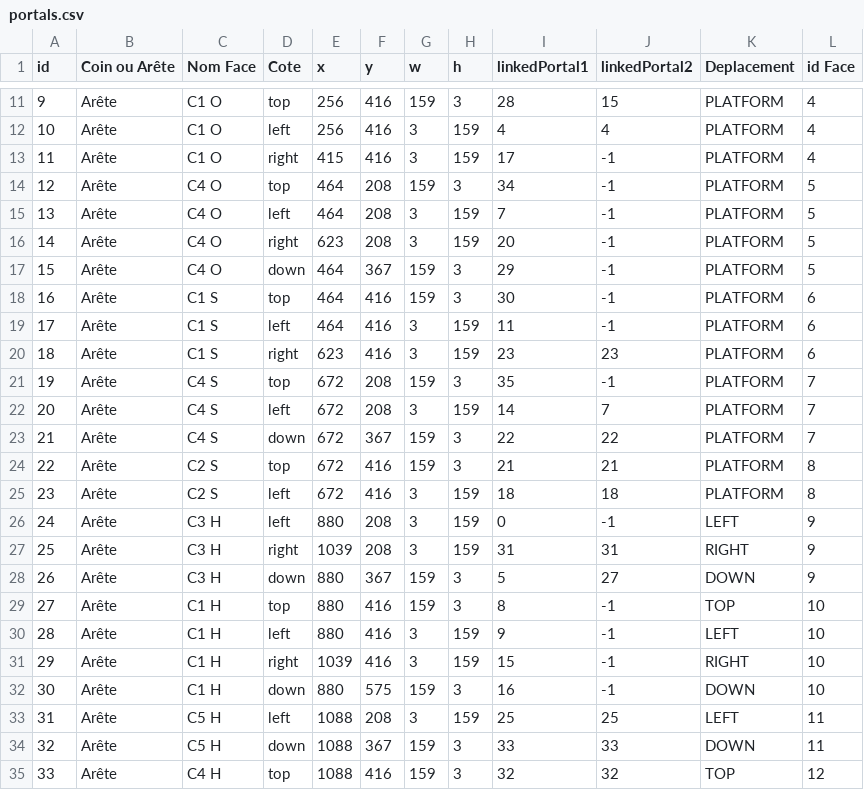
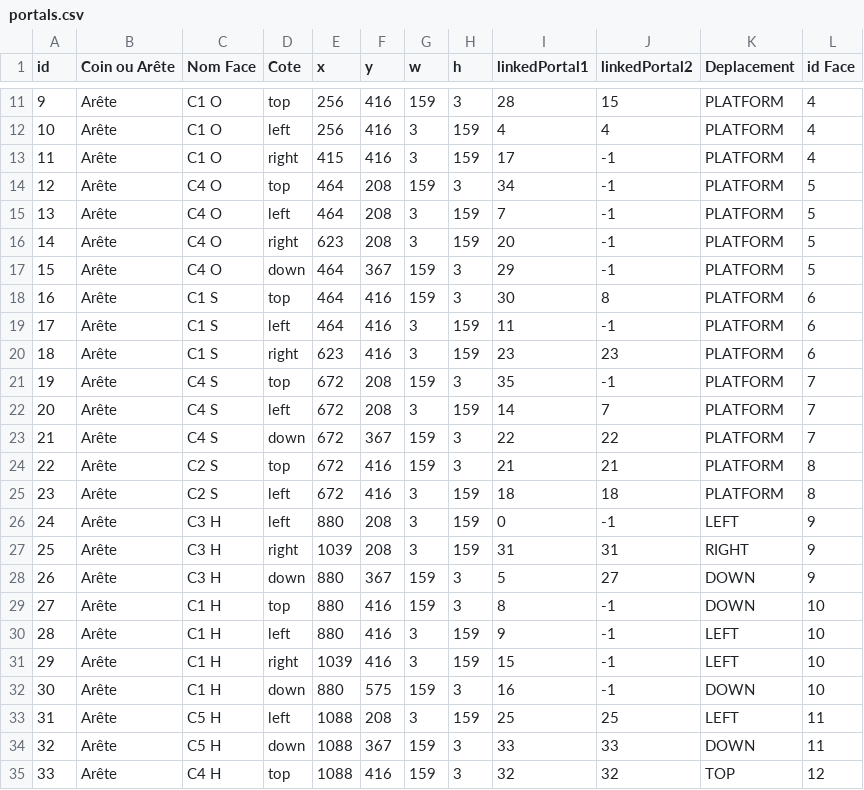
Before and after one commit to ShadowMitia/ProjetMapping, a CSV file: bin/data/portals.csv, drawn as a sheet; only a part is shown, gaps mark what is left out.

```diff
--- a/bin/data/portals.csv
+++ b/bin/data/portals.csv
@@ -17,3 +17,3 @@ id,Coin ou Arête,Nom Face,Cote,x,y,w,h,linkedPortal1,linkedPortal2,Deplacement,
 15,Arête,C4 O,down,464,367,159,3,29,-1,PLATFORM,5
-16,Arête,C1 S,top,464,416,159,3,30,-1,PLATFORM,6
+16,Arête,C1 S,top,464,416,159,3,30,8,PLATFORM,6
 17,Arête,C1 S,left,464,416,3,159,11,-1,PLATFORM,6
@@ -28,5 +28,5 @@ id,Coin ou Arête,Nom Face,Cote,x,y,w,h,linkedPortal1,linkedPortal2,Deplacement,
 26,Arête,C3 H,down,880,367,159,3,5,27,DOWN,9
-27,Arête,C1 H,top,880,416,159,3,8,-1,TOP,10
+27,Arête,C1 H,top,880,416,159,3,8,-1,DOWN,10
 28,Arête,C1 H,left,880,416,3,159,9,-1,LEFT,10
-29,Arête,C1 H,right,1039,416,3,159,15,-1,RIGHT,10
+29,Arête,C1 H,right,1039,416,3,159,15,-1,LEFT,10
 30,Arête,C1 H,down,880,575,159,3,16,-1,DOWN,10
```
Also changed, not shown: 2 other files.
